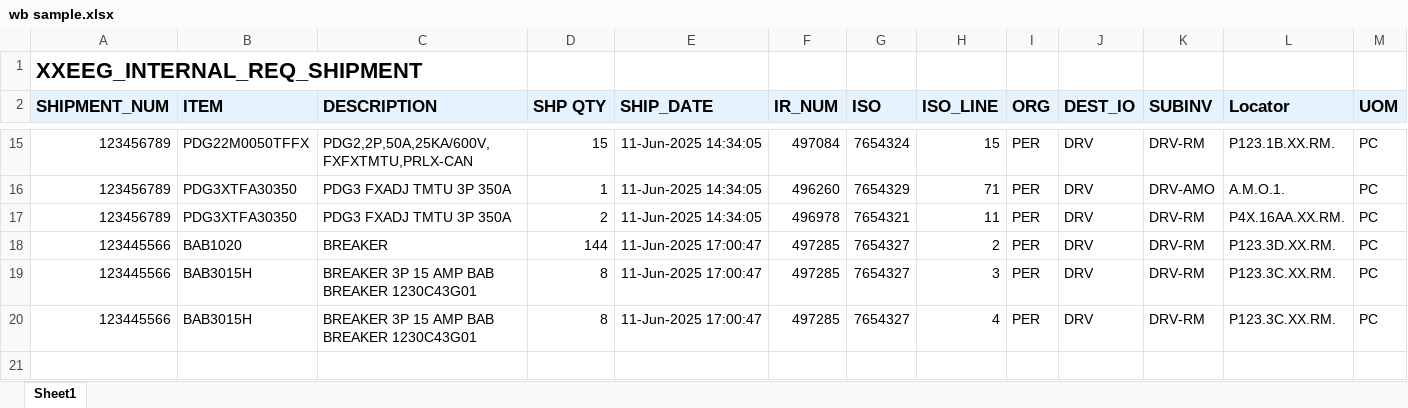
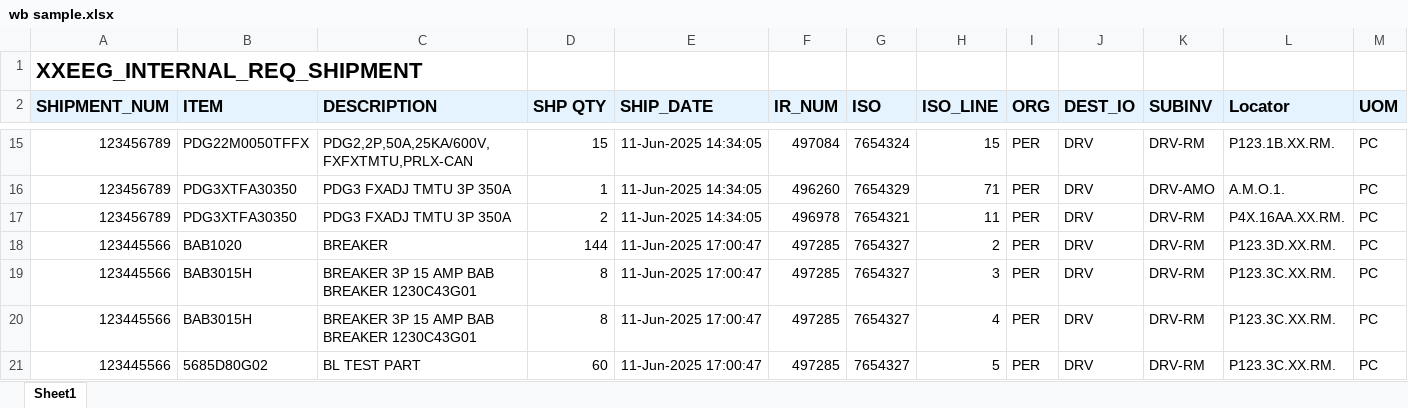
Before and after one commit to OhmBoyz/receiving_shipping_tracker, an Excel workbook: data/wb sample.xlsx, sheet Sheet1, drawn as a sheet; only a part is shown, gaps mark what is left out; values as stored, in another font and other column widths than the file's, no borders; rows hold the shown columns only; the diff names each change by its address in the sheet, - before the commit and + after, or states it on an @@ line.

```diff
--- a/data/wb sample.xlsx (sheet Sheet1)
+++ b/data/wb sample.xlsx (sheet Sheet1)
+row 21: 123445566 | 5685D80G02 | BL TEST PART | 60 | 11-Jun-2025 17:00:47 | 497285 | 7654327 | 5 | PER | DRV | DRV-RM | P123.3C.XX.RM. | PC
```
Also changed, not shown: data/RP_TEST.xlsx, 5 other files.
